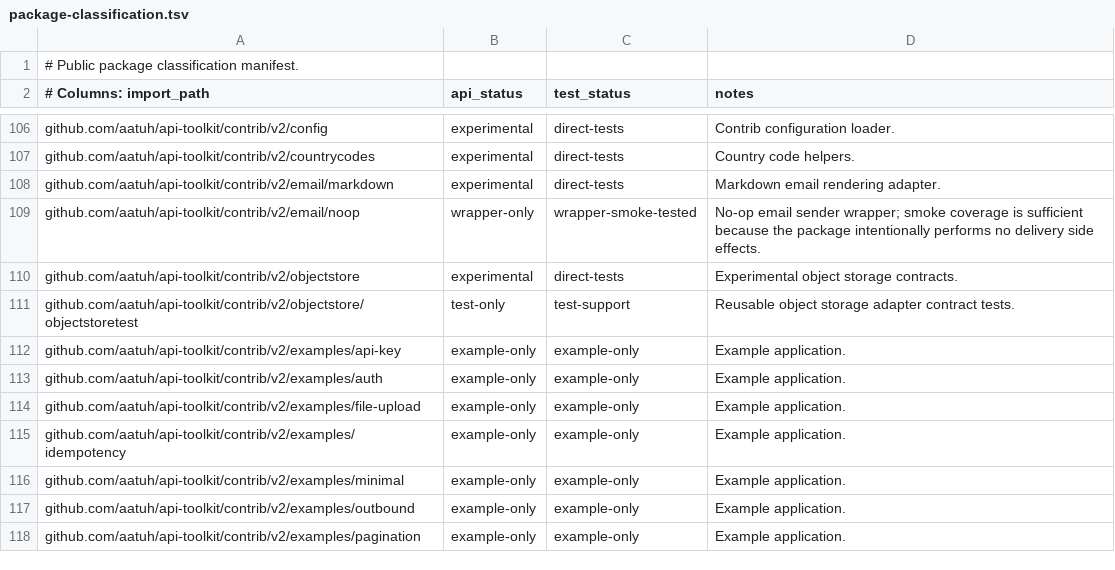
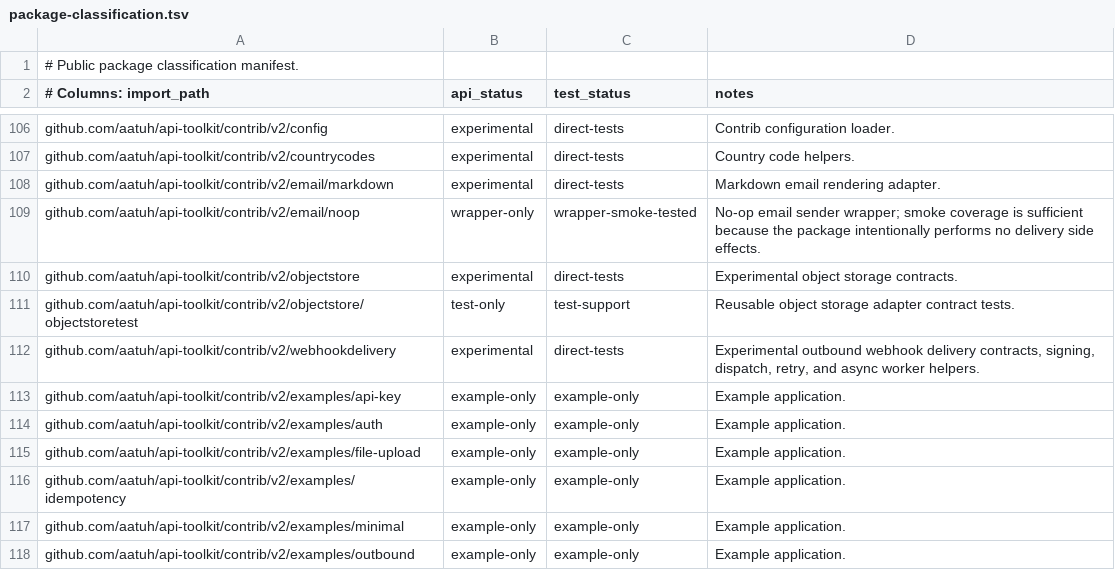
Before and after one commit to aatuh/api-toolkit, a TSV file: docs/package-classification.tsv, drawn as a sheet; only a part is shown, gaps mark what is left out; the shorter side is filled out with more unchanged rows.

Commit message:
feat: add webhook delivery foundation

```diff
--- a/docs/package-classification.tsv
+++ b/docs/package-classification.tsv
@@ -111,2 +111,3 @@ github.com/aatuh/api-toolkit/contrib/v2/objectstore	experimental	direct-tests	Ex
 github.com/aatuh/api-toolkit/contrib/v2/objectstore/objectstoretest	test-only	test-support	Reusable object storage adapter contract tests.
+github.com/aatuh/api-toolkit/contrib/v2/webhookdelivery	experimental	direct-tests	Experimental outbound webhook delivery contracts, signing, dispatch, retry, and async worker helpers.
 github.com/aatuh/api-toolkit/contrib/v2/examples/api-key	example-only	example-only	Example application.
```
Also changed, not shown: 6 other files.
